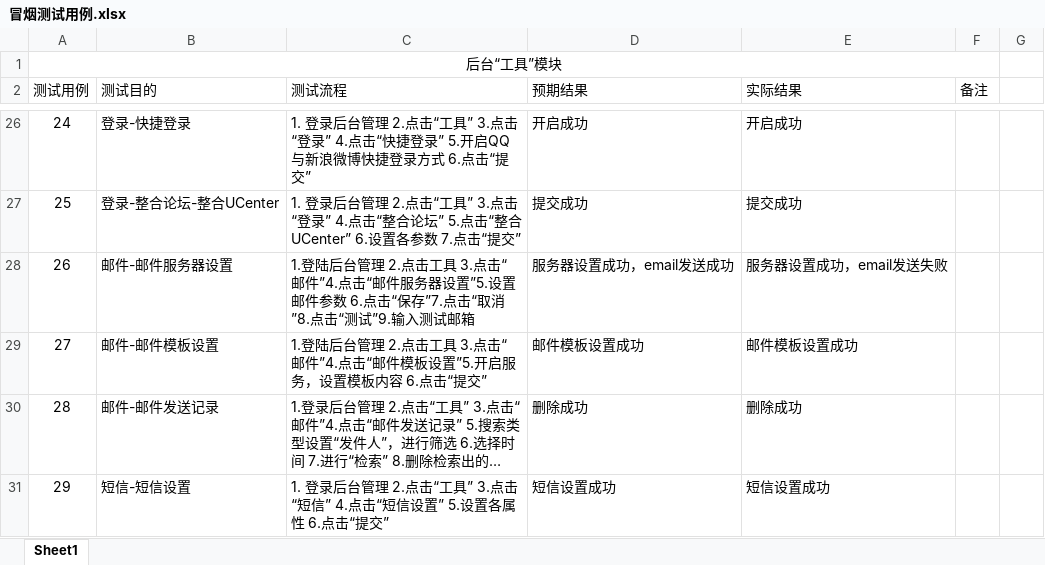
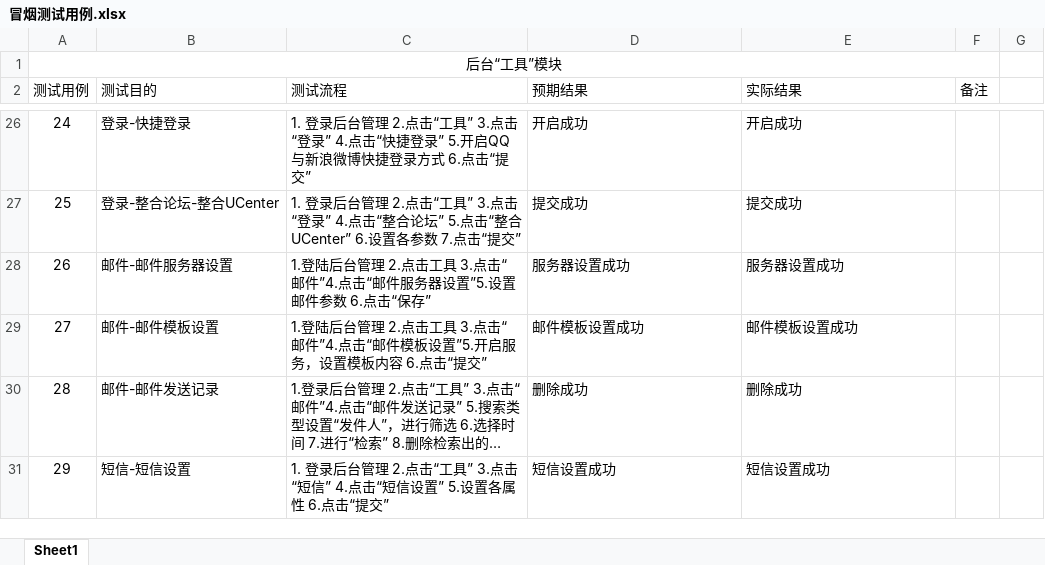
Before and after one commit to liyuzhu1/ProManage-Five, an Excel workbook: Project/李雨竹/第二阶段/冒烟测试用例.xlsx, sheet Sheet1, drawn as a sheet; only a part is shown, gaps mark what is left out; long unchanged cells end in …; values as stored, in another font and other column widths than the file's, no borders; the diff names each change by its address in the sheet, - before the commit and + after, or states it on an @@ line.

```diff
--- a/Project/李雨竹/第二阶段/冒烟测试用例.xlsx (sheet Sheet1)
+++ b/Project/李雨竹/第二阶段/冒烟测试用例.xlsx (sheet Sheet1)
-C28 (测试流程): …击“保存”7.点击“取消”8.点击“测试”9.输入测试邮箱
+C28 (测试流程): …击“保存”
-D28 (预期结果): 服务器设置成功，email发送成功
+D28 (预期结果): 服务器设置成功
-E28 (实际结果): 服务器设置成功，email发送失败
+E28 (实际结果): 服务器设置成功
```
Also changed, not shown: 2 other files.
